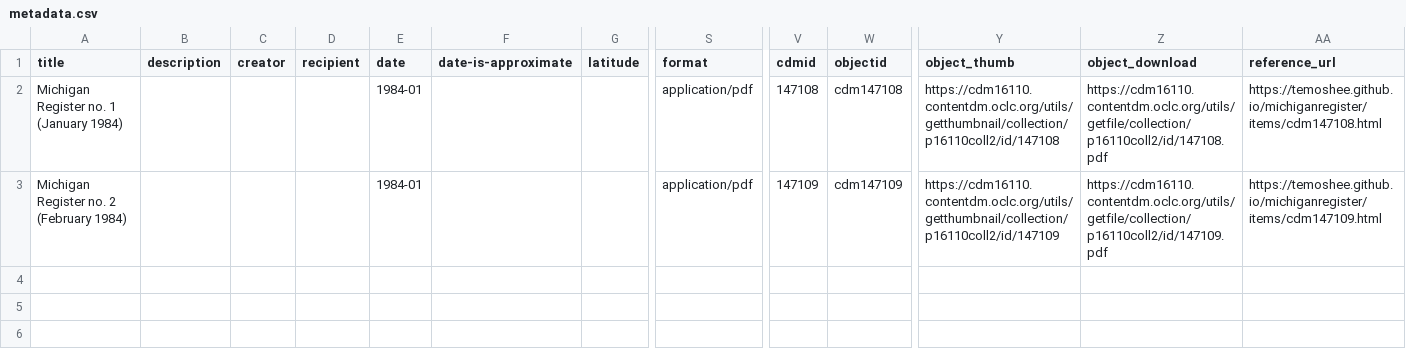
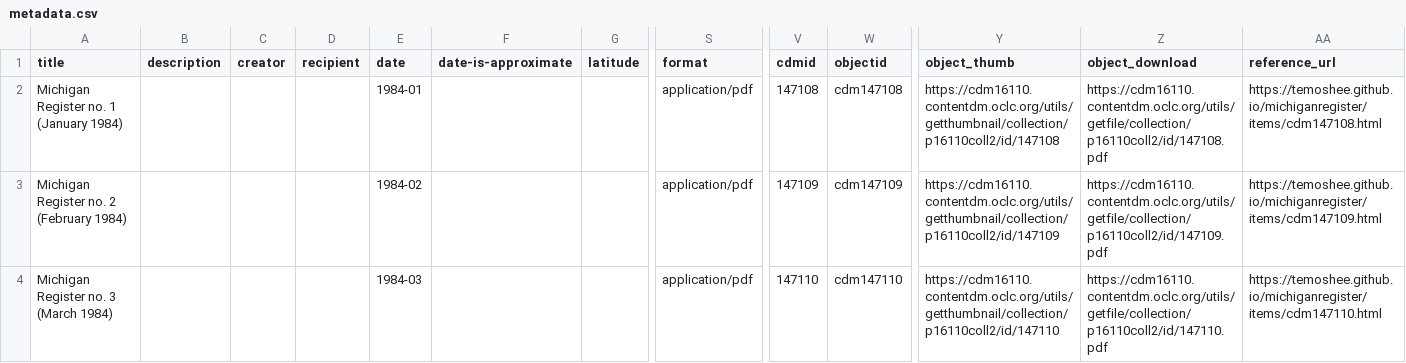
Before and after one commit to Temoshee/michiganregister, a CSV file: assets/data/metadata.csv, drawn as a sheet; only a part is shown, gaps mark what is left out; rows hold the shown columns only; the diff names each change by its address in the sheet, - before the commit and + after, or states it on an @@ line.

```diff
--- a/assets/data/metadata.csv
+++ b/assets/data/metadata.csv
-E3 (date): 1984-01
+E3 (date): 1984-02
+row 4: Michigan Register no. 3 (March 1984) |  |  |  | 1984-03 |  |  | application/pdf | 147110 | cdm147110 | https://cdm16110.contentdm.oclc.org/utils/getthumbnail/collection/p16110coll2/id/147110 | https://cdm16110.contentdm.oclc.org/utils/getfile/collection/p16110coll2/id/147110.pdf | https://temoshee.github.io/michiganregister/items/cdm147110.html
```
Also changed, not shown: 18 other files.
